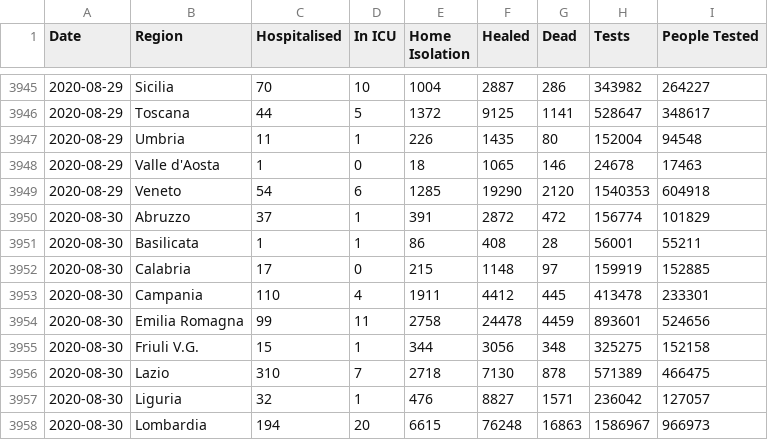
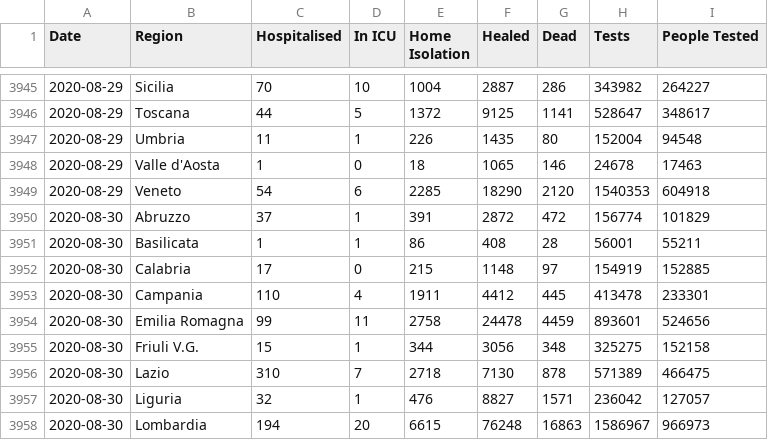
Before and after one commit to DavideMagno/ItalianCovidData, a CSV file: Daily_Covis19_Italian_Data_Cumulative.csv, drawn as a sheet; only a part is shown, gaps mark what is left out; the diff covers the shown part only.

```diff
--- a/Daily_Covis19_Italian_Data_Cumulative.csv
+++ b/Daily_Covis19_Italian_Data_Cumulative.csv
@@ -3948,6 +3948,6 @@
 2020-08-29,"Valle d'Aosta",1,0,18,1065,146,24678,17463
-2020-08-29,"Veneto",54,6,1285,19290,2120,1540353,604918
+2020-08-29,"Veneto",54,6,2285,18290,2120,1540353,604918
 2020-08-30,"Abruzzo",37,1,391,2872,472,156774,101829
 2020-08-30,"Basilicata",1,1,86,408,28,56001,55211
-2020-08-30,"Calabria",17,0,215,1148,97,159919,152885
+2020-08-30,"Calabria",17,0,215,1148,97,154919,152885
 2020-08-30,"Campania",110,4,1911,4412,445,413478,233301
```
Also changed, not shown: 21 added rows and 2 edited cells elsewhere in this file, Daily_Covis19_Italian_Data_Incremental.csv, 4 other files.
